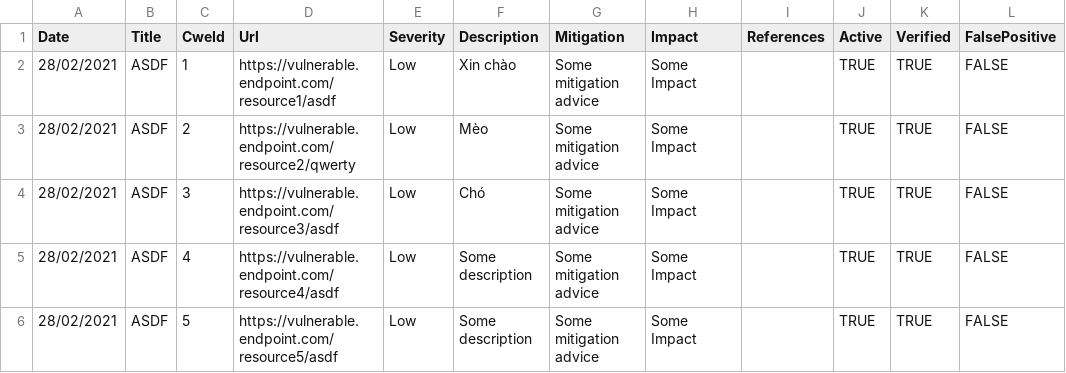
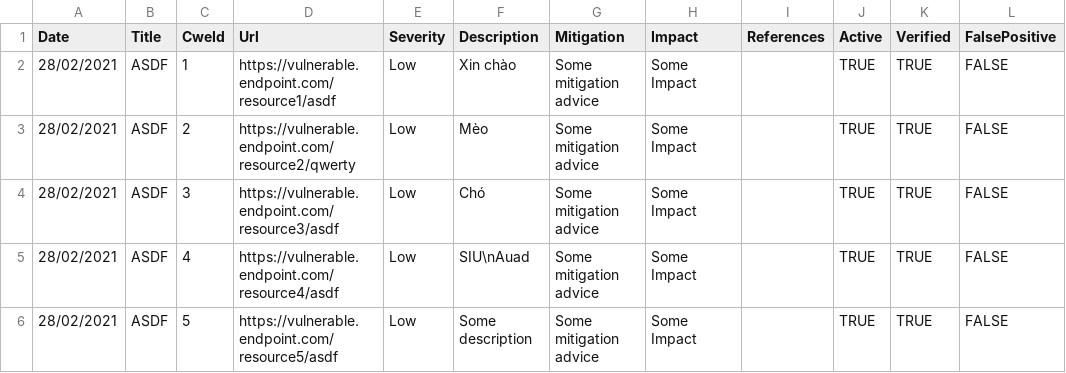
Before and after one commit to xuantien177/myblog, a CSV file: spreadsheet.csv, drawn as a sheet; only a part is shown; the diff names each change by its address in the sheet, - before the commit and + after, or states it on an @@ line.

Commit message:
dcs

```diff
--- a/spreadsheet.csv
+++ b/spreadsheet.csv
-F5 (Description): Some description
+F5 (Description): SIU\nAuad
```
